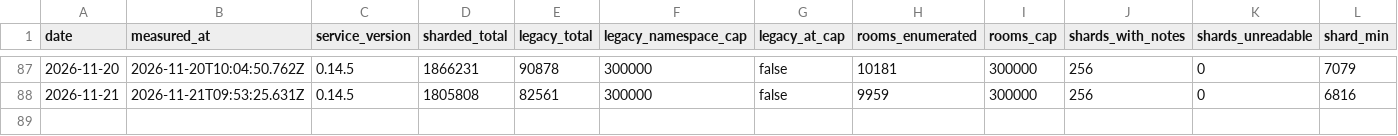
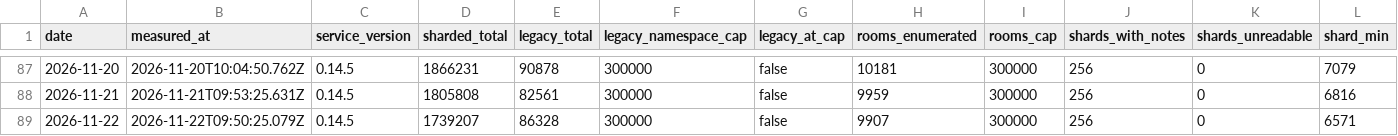
Before and after one commit to hayulpapax/technocore-tc, a TSV file: data/census-history.tsv, drawn as a sheet; only a part is shown, gaps mark what is left out; rows hold the shown columns only; the diff names each change by its address in the sheet, - before the commit and + after, or states it on an @@ line.

```diff
--- a/data/census-history.tsv
+++ b/data/census-history.tsv
+row 89: 2026-11-22 | 2026-11-22T09:50:25.079Z | 0.14.5 | 1739207 | 86328 | 300000 | false | 9907 | 300000 | 256 | 0 | 6571
```
Also changed, not shown: 10 other files.
